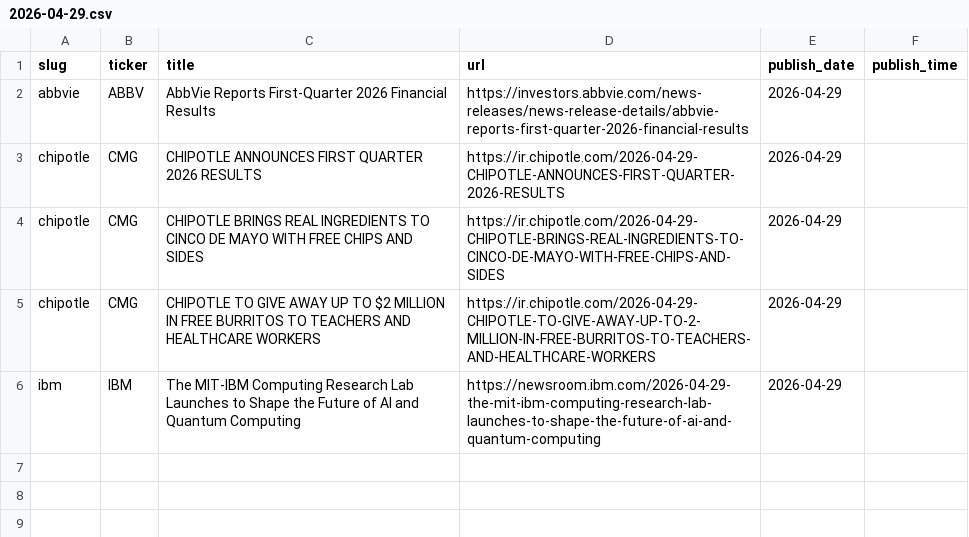
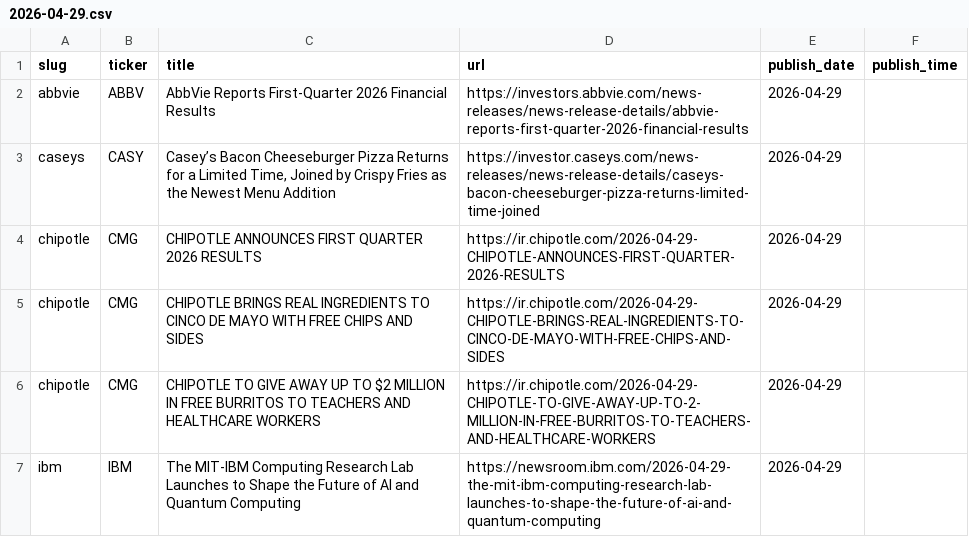
Before and after one commit to KamarajuKusumanchi/primary_wire, a CSV file: data/2026/2026-04-29.csv, drawn as a sheet.

```diff
--- a/data/2026/2026-04-29.csv
+++ b/data/2026/2026-04-29.csv
@@ -2,2 +2,3 @@ slug,ticker,title,url,publish_date,publish_time
 abbvie,ABBV,AbbVie Reports First-Quarter 2026 Financial Results,https://investors.abbvie.com/news-releases/news-release-details/abbvie-reports-first-quarter-2026-financial-results,2026-04-29,
+caseys,CASY,"Casey’s Bacon Cheeseburger Pizza Returns for a Limited Time, Joined by Crispy Fries as the Newest Menu Addition",https://investor.caseys.com/news-releases/news-release-details/caseys-bacon-cheeseburger-pizza-returns-limited-time-joined,2026-04-29,
 chipotle,CMG,CHIPOTLE ANNOUNCES FIRST QUARTER 2026 RESULTS,https://ir.chipotle.com/2026-04-29-CHIPOTLE-ANNOUNCES-FIRST-QUARTER-2026-RESULTS,2026-04-29,
```
Also changed, not shown: data/2026/2026-01-07.csv, data/2026/2026-01-20.csv, 13 other files.
